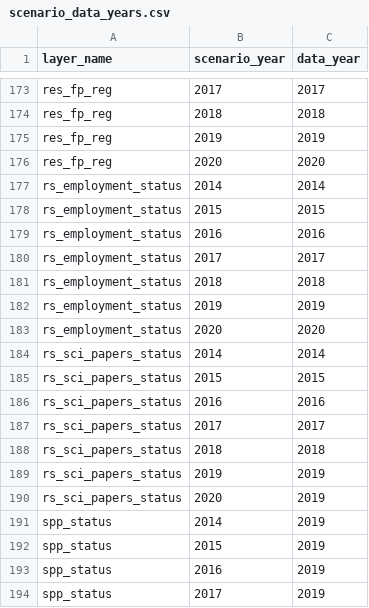
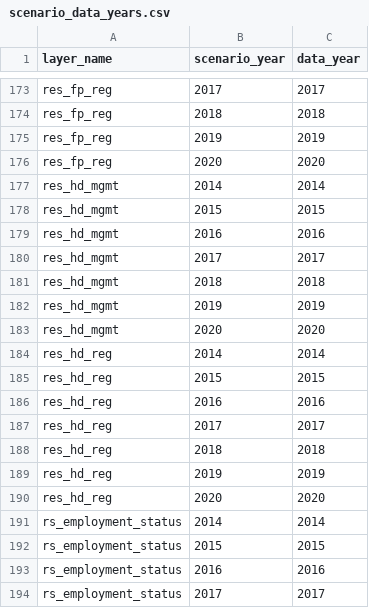
Before and after one commit to OHI-4site/pal-scores, a CSV file: region/conf/scenario_data_years.csv, drawn as a sheet; only a part is shown, gaps mark what is left out; the shorter side is filled out with more unchanged rows.

```diff
--- a/region/conf/scenario_data_years.csv
+++ b/region/conf/scenario_data_years.csv
@@ -176,2 +176,16 @@ res_fp_reg, 2019, 2019
 res_fp_reg, 2020, 2020
+res_hd_mgmt, 2014, 2014
+res_hd_mgmt, 2015, 2015
+res_hd_mgmt, 2016, 2016
+res_hd_mgmt, 2017, 2017
+res_hd_mgmt, 2018, 2018
+res_hd_mgmt, 2019, 2019
+res_hd_mgmt, 2020, 2020
+res_hd_reg, 2014, 2014
+res_hd_reg, 2015, 2015
+res_hd_reg, 2016, 2016
+res_hd_reg, 2017, 2017
+res_hd_reg, 2018, 2018
+res_hd_reg, 2019, 2019
+res_hd_reg, 2020, 2020
 rs_employment_status,2014,2014
```
Also changed, not shown: region/conf/resilience_matrix.csv, region/layers.csv, 2 other files.
